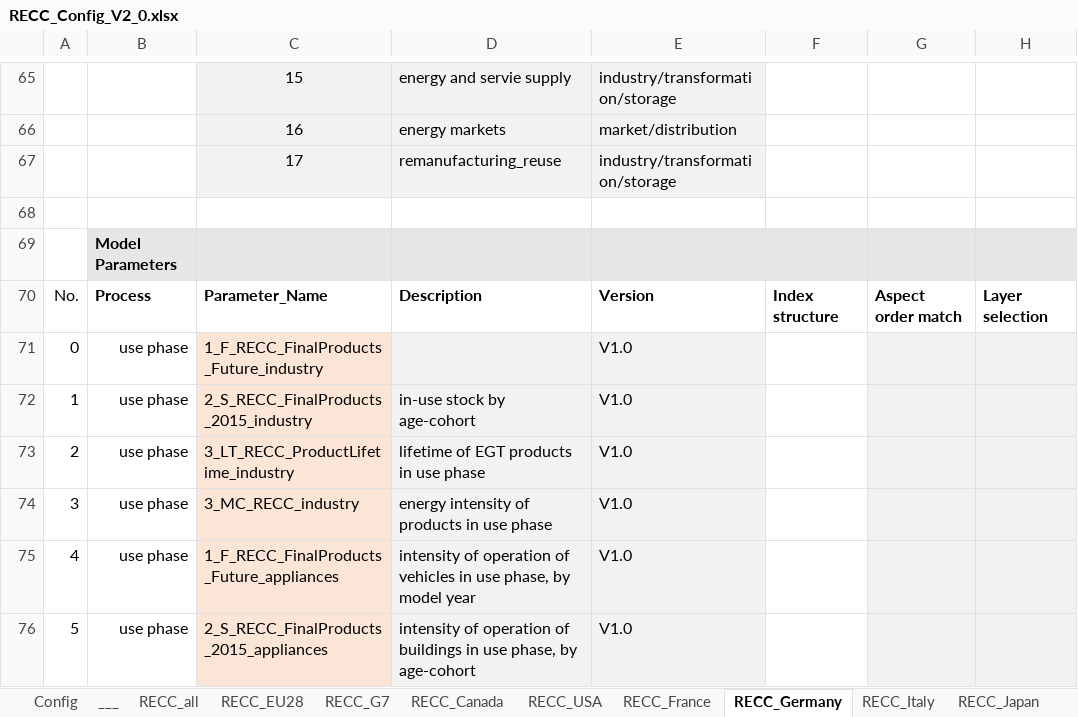
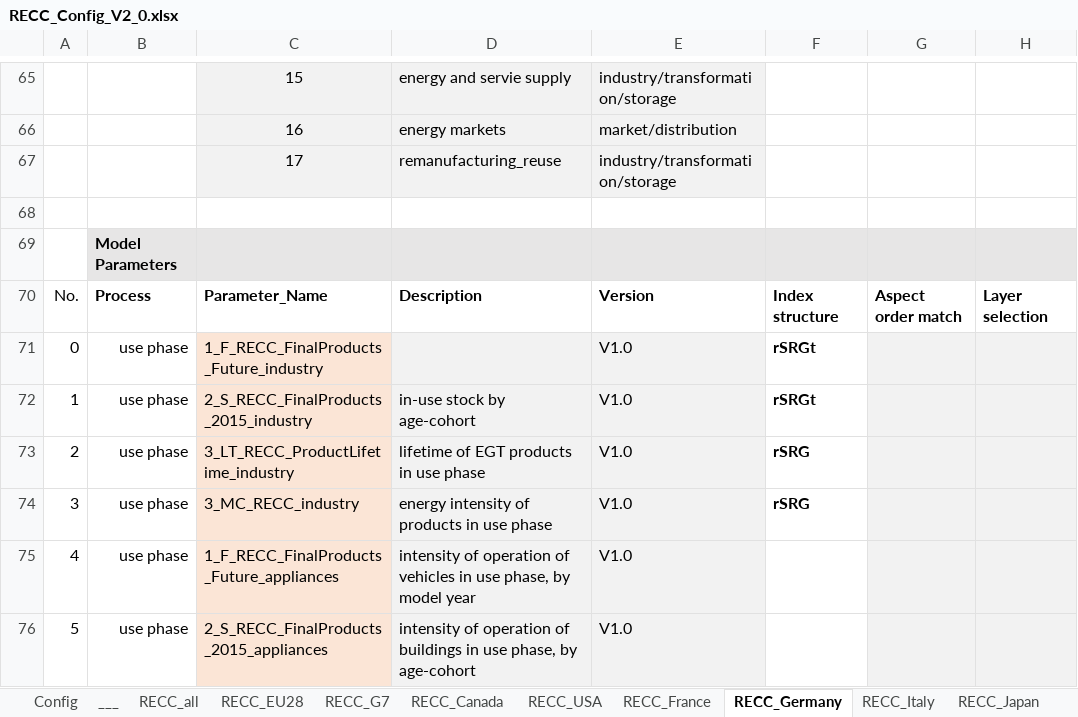
Before and after one commit to SteffiKlose/ODYM-RECC-Cu, an Excel workbook: RECC_Config_V2_0.xlsx, sheet RECC_Germany, drawn as a sheet; only a part is shown, gaps mark what is left out; values as stored, in another font and other column widths than the file's, no borders; the diff names each change by its address in the sheet, - before the commit and + after, or states it on an @@ line.

```diff
--- a/RECC_Config_V2_0.xlsx (sheet RECC_Germany)
+++ b/RECC_Config_V2_0.xlsx (sheet RECC_Germany)
-F71:F72: (empty)
+F71:F72: rSRGt
-F73:F74: (empty)
+F73:F74: rSRG
```
Also changed, not shown: Data/1_F_RECC_FinalProducts_Future_industry_V1.0.xlsx, 2 other files.
